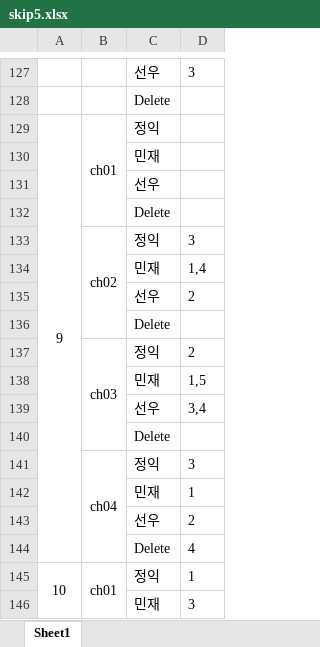
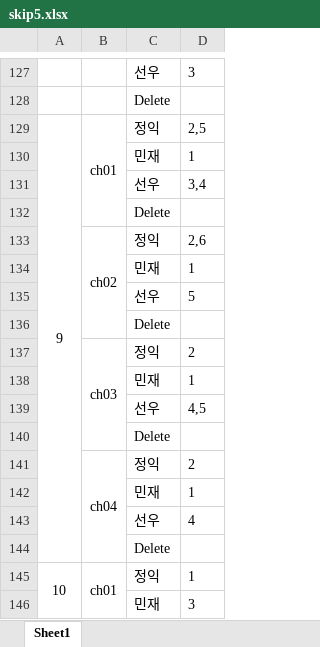
Before and after one commit to INCLab/INC_BEV_FastMOT, an Excel workbook: DTW/data/skip5.xlsx, sheet Sheet1, drawn as a sheet; only a part is shown, gaps mark what is left out; values as stored, in another font and other column widths than the file's, no borders; the diff names each change by its address in the sheet, - before the commit and + after, or states it on an @@ line.

Commit message:
Algorithm update
1. modify DTW algorithm
2. add new data 9->(51)

```diff
--- a/DTW/data/skip5.xlsx (sheet Sheet1)
+++ b/DTW/data/skip5.xlsx (sheet Sheet1)
-D129: (empty)
+D129: 2,5
-D130: (empty)
+D130: 1
-D131: (empty)
+D131: 3,4
-D133: 3
+D133: 2,6
-D134: 1,4
+D134: 1
-D135: 2
+D135: 5
-D138: 1,5
+D138: 1
-D139: 3,4
+D139: 4,5
-D141: 3
+D141: 2
-D143: 2
+D143: 4
-D144: 4
+D144: (empty)
```
Also changed, not shown: DTW/data/no_skip.xlsx, DTW/data/skip10.xlsx, 5 other files.
